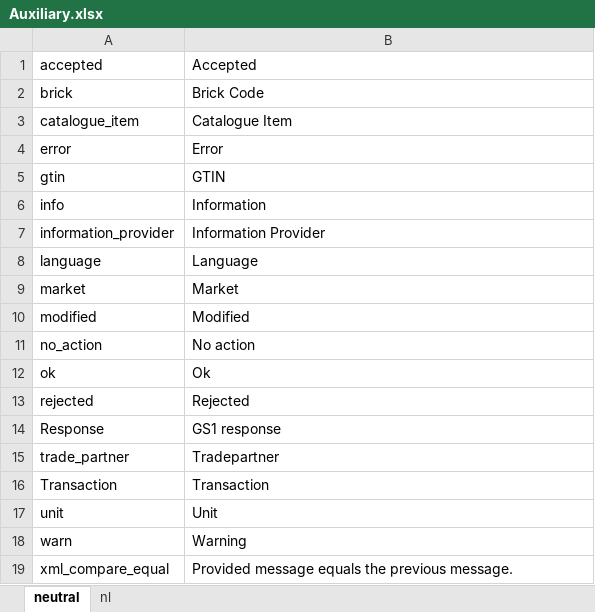
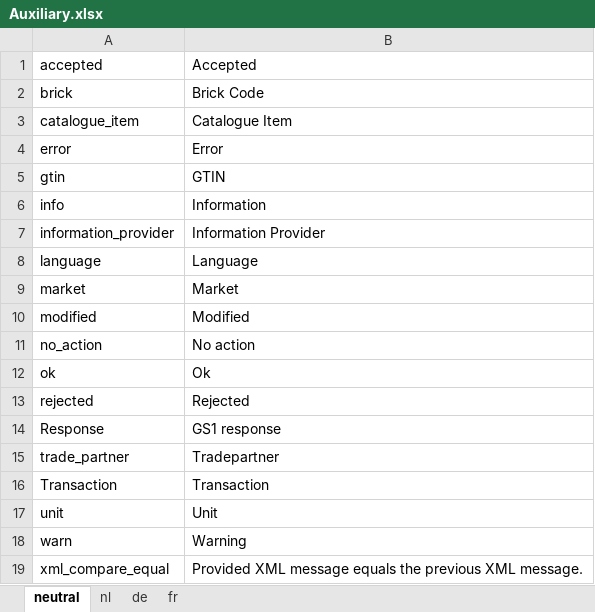
Before and after one commit to Evebury/Evebury.Gdsn.Gs1, an Excel workbook: gdsn/3.1/resource/Auxiliary.xlsx, sheet neutral, drawn as a sheet; values as stored, in another font and other column widths than the file's, no borders; the diff names each change by its address in the sheet, - before the commit and + after, or states it on an @@ line.

```diff
--- a/gdsn/3.1/resource/Auxiliary.xlsx (sheet neutral)
+++ b/gdsn/3.1/resource/Auxiliary.xlsx (sheet neutral)
+sheet tab: de
+sheet tab: fr
-B19: Provided message equals the previous message.
+B19: Provided XML message equals the previous XML message.
```
Also changed, not shown: sheet nl, 24 other files.
